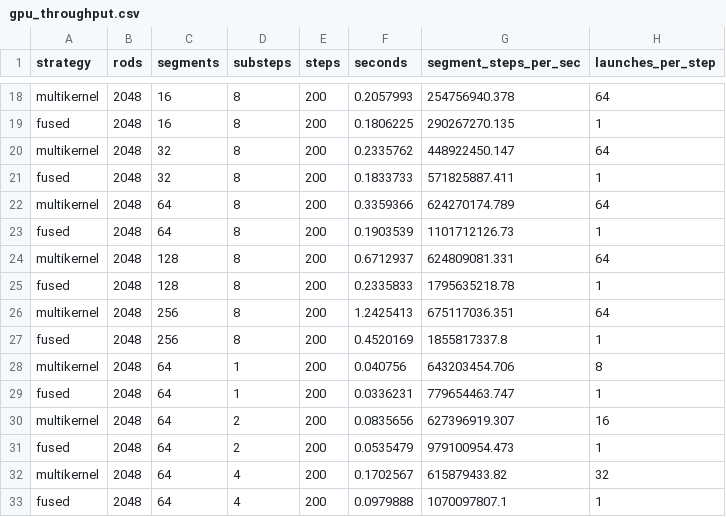
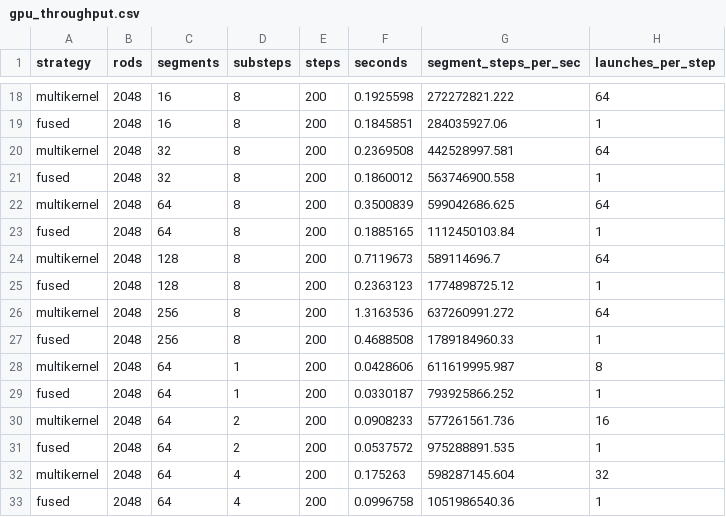
Before and after one commit to ahmedsleem109/RopePhysics, a CSV file: docs/data/gpu_throughput.csv, drawn as a sheet; only a part is shown, gaps mark what is left out; the diff covers the shown part only; the diff names each change by its address in the sheet, - before the commit and + after, or states it on an @@ line.

```diff
--- a/docs/data/gpu_throughput.csv
+++ b/docs/data/gpu_throughput.csv
-F18 (seconds): 0.2057993
+F18 (seconds): 0.1925598
-G18 (segment_steps_per_sec): 254756940.378
+G18 (segment_steps_per_sec): 272272821.222
-F19 (seconds): 0.1806225
+F19 (seconds): 0.1845851
-G19 (segment_steps_per_sec): 290267270.135
+G19 (segment_steps_per_sec): 284035927.06
-F20 (seconds): 0.2335762
+F20 (seconds): 0.2369508
-G20 (segment_steps_per_sec): 448922450.147
+G20 (segment_steps_per_sec): 442528997.581
-F21 (seconds): 0.1833733
+F21 (seconds): 0.1860012
-G21 (segment_steps_per_sec): 571825887.411
+G21 (segment_steps_per_sec): 563746900.558
-F22 (seconds): 0.3359366
+F22 (seconds): 0.3500839
-G22 (segment_steps_per_sec): 624270174.789
+G22 (segment_steps_per_sec): 599042686.625
-F23 (seconds): 0.1903539
+F23 (seconds): 0.1885165
-G23 (segment_steps_per_sec): 1101712126.73
+G23 (segment_steps_per_sec): 1112450103.84
-F24 (seconds): 0.6712937
+F24 (seconds): 0.7119673
-G24 (segment_steps_per_sec): 624809081.331
+G24 (segment_steps_per_sec): 589114696.7
-F25 (seconds): 0.2335833
+F25 (seconds): 0.2363123
-G25 (segment_steps_per_sec): 1795635218.78
+G25 (segment_steps_per_sec): 1774898725.12
-F26 (seconds): 1.2425413
+F26 (seconds): 1.3163536
-G26 (segment_steps_per_sec): 675117036.351
+G26 (segment_steps_per_sec): 637260991.272
-F27 (seconds): 0.4520169
+F27 (seconds): 0.4688508
-G27 (segment_steps_per_sec): 1855817337.8
+G27 (segment_steps_per_sec): 1789184960.33
-F28 (seconds): 0.040756
+F28 (seconds): 0.0428606
-G28 (segment_steps_per_sec): 643203454.706
+G28 (segment_steps_per_sec): 611619995.987
-F29 (seconds): 0.0336231
+F29 (seconds): 0.0330187
-G29 (segment_steps_per_sec): 779654463.747
+G29 (segment_steps_per_sec): 793925866.252
-F30 (seconds): 0.0835656
+F30 (seconds): 0.0908233
-G30 (segment_steps_per_sec): 627396919.307
+G30 (segment_steps_per_sec): 577261561.736
-F31 (seconds): 0.0535479
+F31 (seconds): 0.0537572
-G31 (segment_steps_per_sec): 979100954.473
+G31 (segment_steps_per_sec): 975288891.535
-F32 (seconds): 0.1702567
+F32 (seconds): 0.175263
-G32 (segment_steps_per_sec): 615879433.82
+G32 (segment_steps_per_sec): 598287145.604
-F33 (seconds): 0.0979888
+F33 (seconds): 0.0996758
-G33 (segment_steps_per_sec): 1070097807.1
+G33 (segment_steps_per_sec): 1051986540.36
```
Also changed, not shown: 44 edited cells elsewhere in this file, docs/data/gpu_parity.csv, 9 other files.
